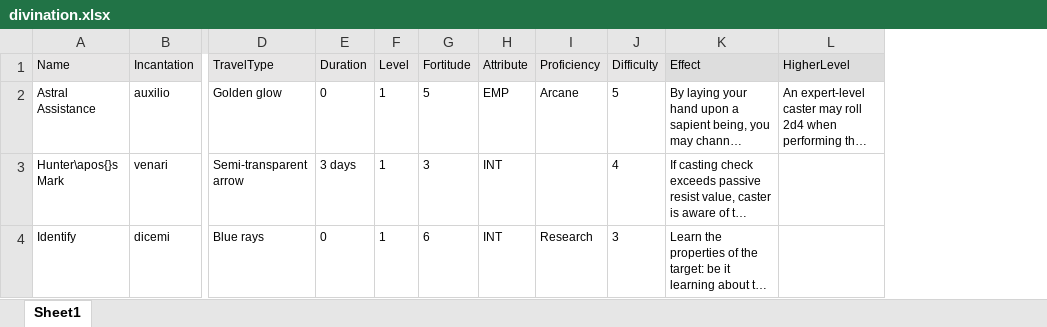
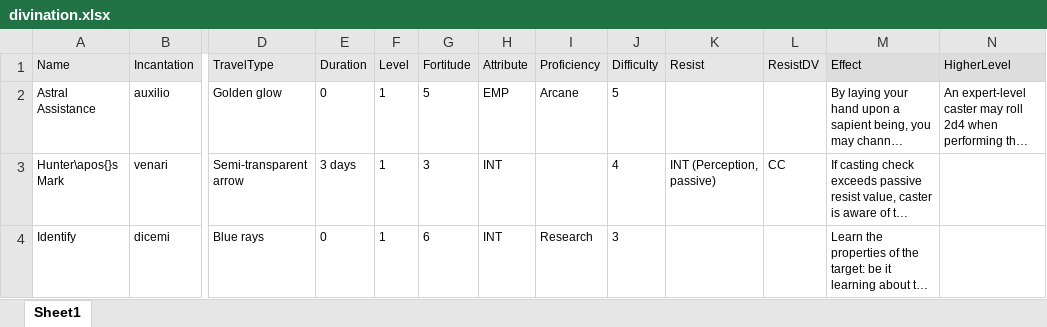
Before and after one commit to DrFraserGovil/HPRPG, an Excel workbook: CoreRulebook/Data/divination.xlsx, sheet Sheet1, drawn as a sheet; only a part is shown, gaps mark what is left out; long unchanged cells end in …; values as stored, in another font and other column widths than the file's, no borders; the diff covers the shown part only; the diff names each change by its address in the sheet, - before the commit and + after, or states it on an @@ line.

```diff
--- a/CoreRulebook/Data/divination.xlsx (sheet Sheet1)
+++ b/CoreRulebook/Data/divination.xlsx (sheet Sheet1)
+column K (Resist), row 3: INT (Perception, passive)
+column L (ResistDV), row 3: CC
```
Also changed, not shown: 5 edited cells elsewhere in this sheet, CoreRulebook/Data/charms.xlsx, CoreRulebook/Data/darkarts.xlsx, 7 other files.
